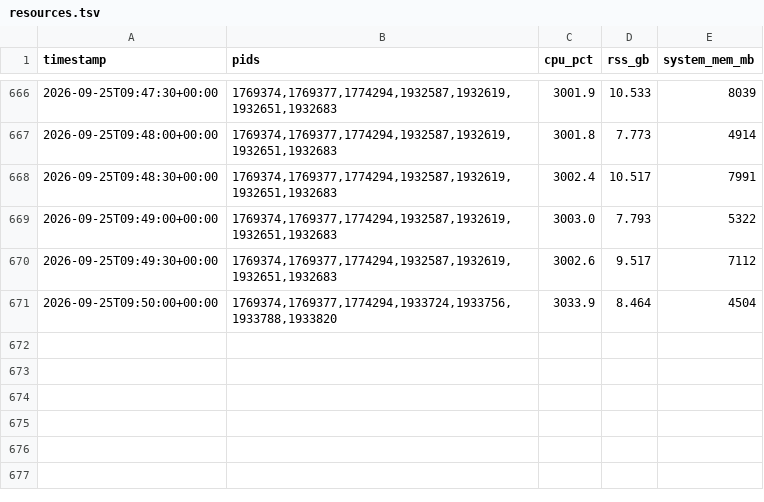
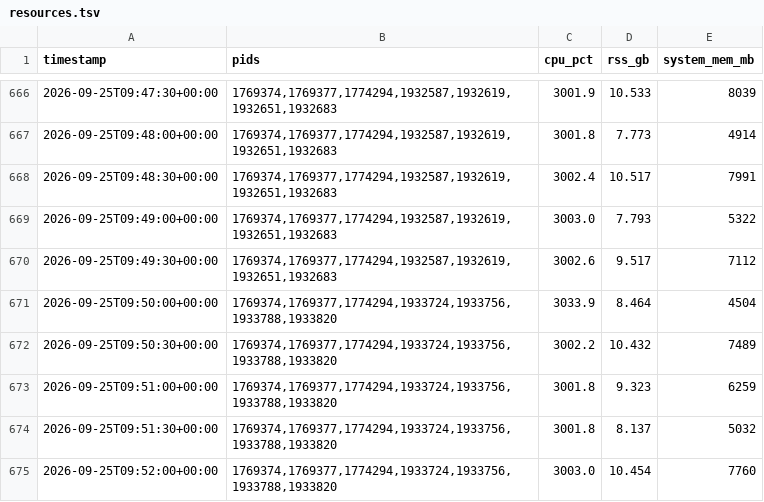
Before and after one commit to paulzierep/metagenomic-binning-benchmark, a TSV file: runs/marine_v11_20260925/logs/resources.tsv, drawn as a sheet; only a part is shown, gaps mark what is left out.

```diff
--- a/runs/marine_v11_20260925/logs/resources.tsv
+++ b/runs/marine_v11_20260925/logs/resources.tsv
@@ -671 +671,5 @@ timestamp	pids	cpu_pct	rss_gb	system_mem_mb
 2026-09-25T09:50:00+00:00	1769374,1769377,1774294,1933724,1933756,1933788,1933820	3033.9	8.464	4504
+2026-09-25T09:50:30+00:00	1769374,1769377,1774294,1933724,1933756,1933788,1933820	3002.2	10.432	7489
+2026-09-25T09:51:00+00:00	1769374,1769377,1774294,1933724,1933756,1933788,1933820	3001.8	9.323	6259
+2026-09-25T09:51:30+00:00	1769374,1769377,1774294,1933724,1933756,1933788,1933820	3001.8	8.137	5032
+2026-09-25T09:52:00+00:00	1769374,1769377,1774294,1933724,1933756,1933788,1933820	3003.0	10.454	7760
```
Also changed, not shown: 4 other files.
